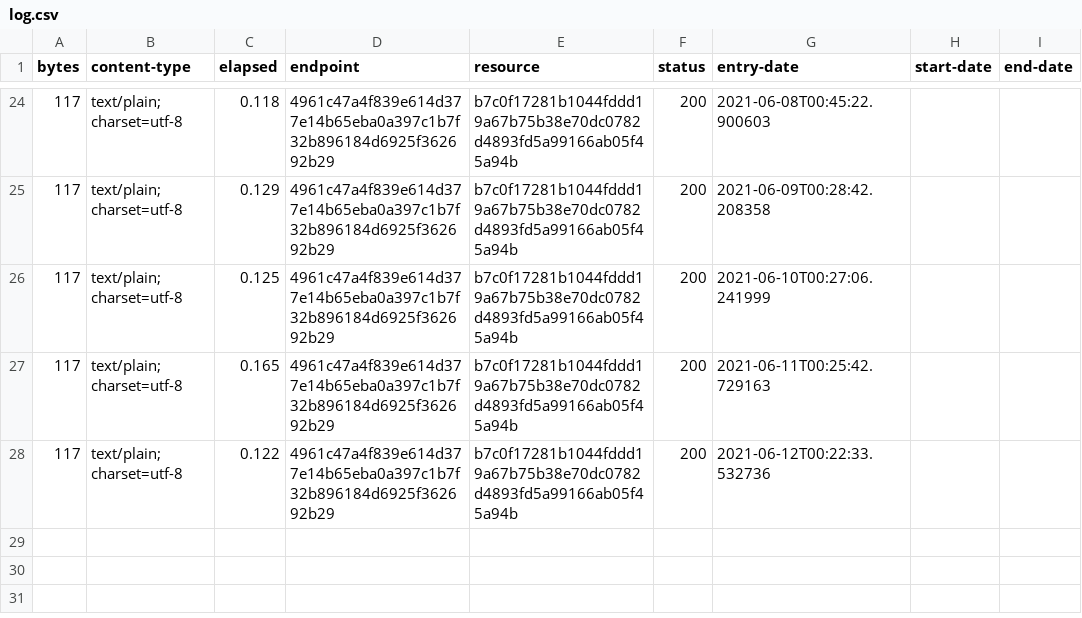
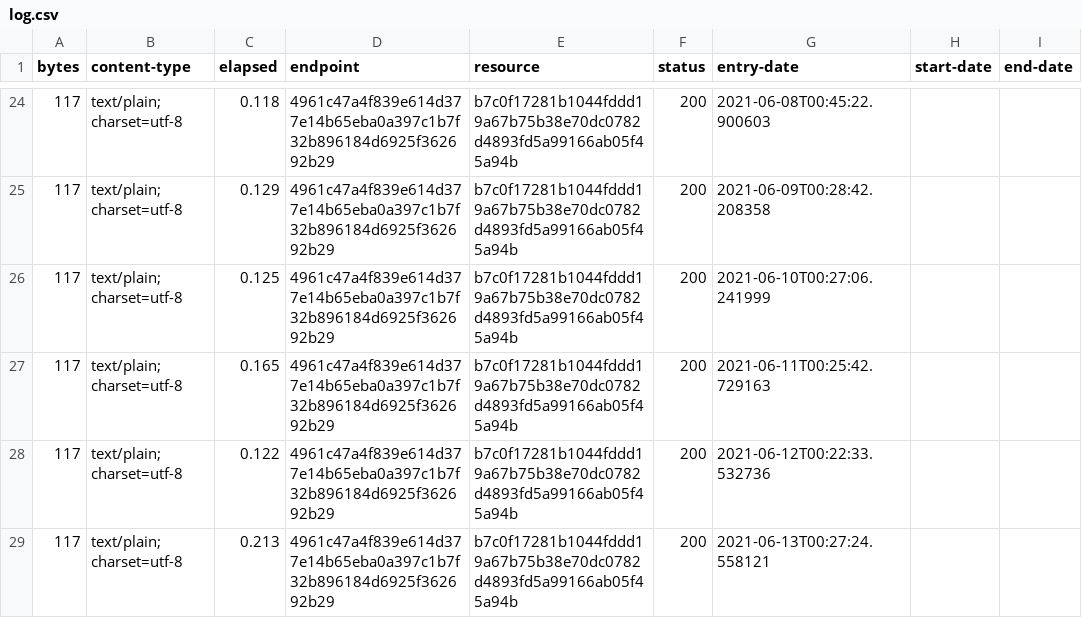
Before and after one commit to digital-land/site-category-collection, a CSV file: collection/log.csv, drawn as a sheet; only a part is shown, gaps mark what is left out.

Commit message:
Collection 2021-06-13

```diff
--- a/collection/log.csv
+++ b/collection/log.csv
@@ -28 +28,2 @@ bytes,content-type,elapsed,endpoint,resource,status,entry-date,start-date,end-da
 117,text/plain; charset=utf-8,0.122,4961c47a4f839e614d377e14b65eba0a397c1b7f32b896184d6925f362692b29,b7c0f17281b1044fddd19a67b75b38e70dc0782d4893fd5a99166ab05f45a94b,200,2021-06-12T00:22:33.532736,,
+117,text/plain; charset=utf-8,0.213,4961c47a4f839e614d377e14b65eba0a397c1b7f32b896184d6925f362692b29,b7c0f17281b1044fddd19a67b75b38e70dc0782d4893fd5a99166ab05f45a94b,200,2021-06-13T00:27:24.558121,,
```
